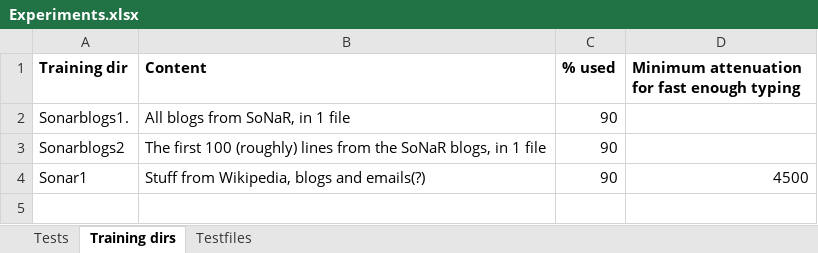
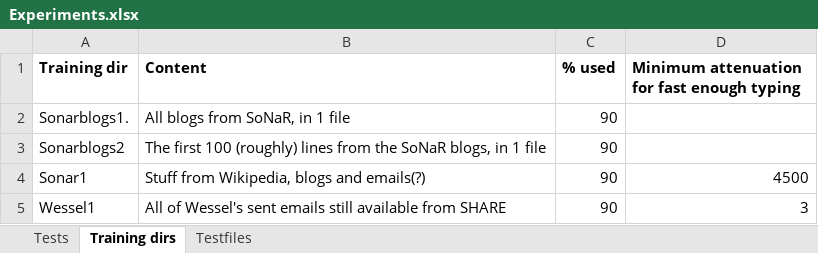
Before and after one commit to Woseseltops/soothsayer, an Excel workbook: Experiments.xlsx, sheet Training dirs, drawn as a sheet; values as stored, in another font and other column widths than the file's, no borders; the diff names each change by its address in the sheet, - before the commit and + after, or states it on an @@ line.

```diff
--- a/Experiments.xlsx (sheet Training dirs)
+++ b/Experiments.xlsx (sheet Training dirs)
+row 5: Wessel1 | All of Wessel's sent emails still available from SHARE | 90 | 3
```
Also changed, not shown: sheet Tests, 1 other file.
